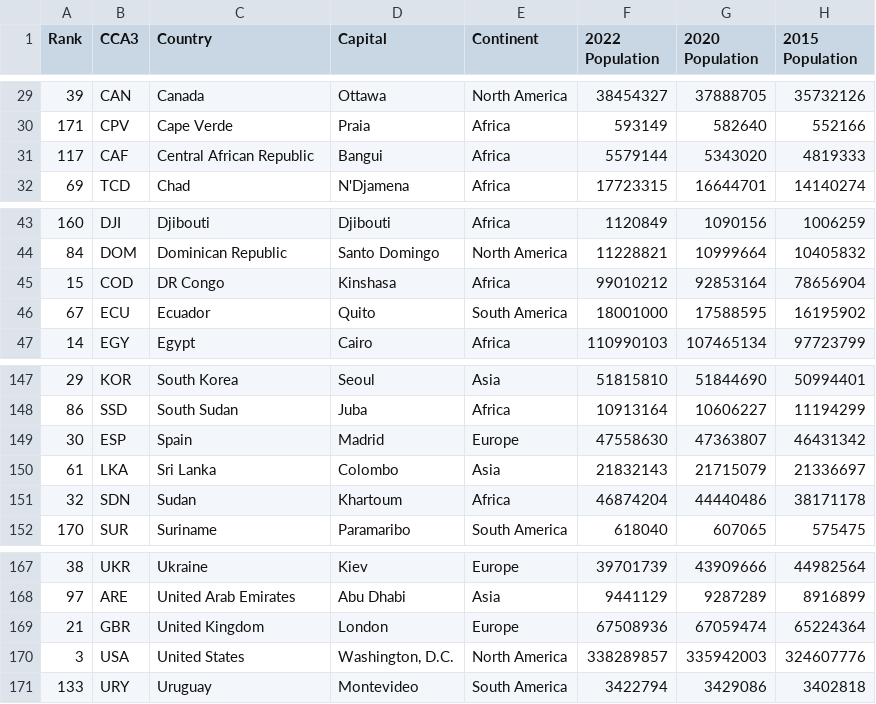
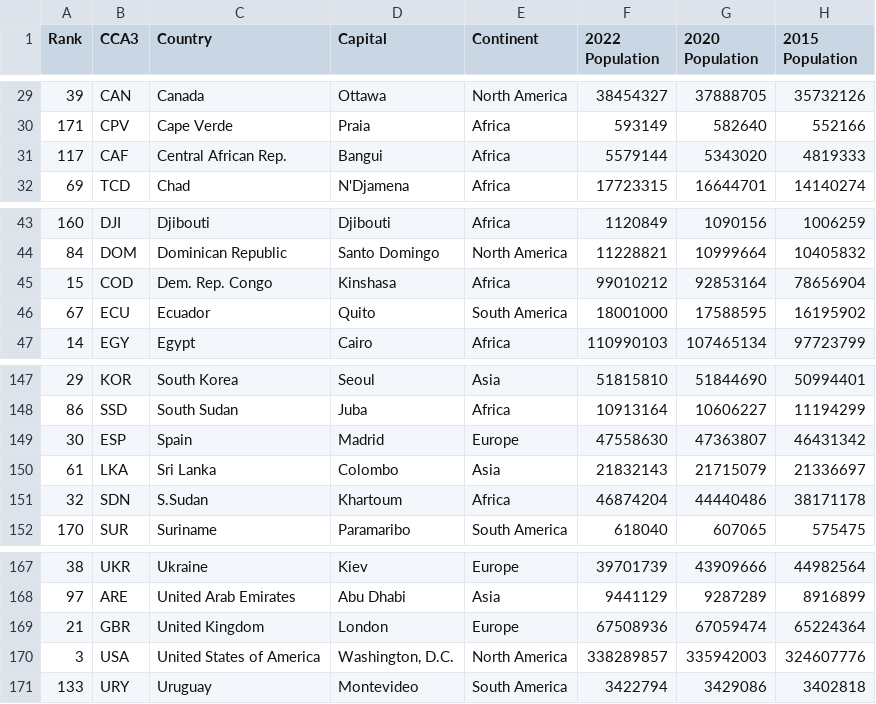
Before and after one commit to limjiaying/FIT3179, a CSV file: Week9_Homework/data/world_population.csv, drawn as a sheet; only a part is shown, gaps mark what is left out; the diff names each change by its address in the sheet, - before the commit and + after, or states it on an @@ line.

Commit message:
Update world_population.csv

```diff
--- a/Week9_Homework/data/world_population.csv
+++ b/Week9_Homework/data/world_population.csv
-C31 (Country): Central African Republic
+C31 (Country): Central African Rep.
-C45 (Country): DR Congo
+C45 (Country): Dem. Rep. Congo
-C151 (Country): Sudan
+C151 (Country): S.Sudan
-C170 (Country): United States
+C170 (Country): United States of America
```
